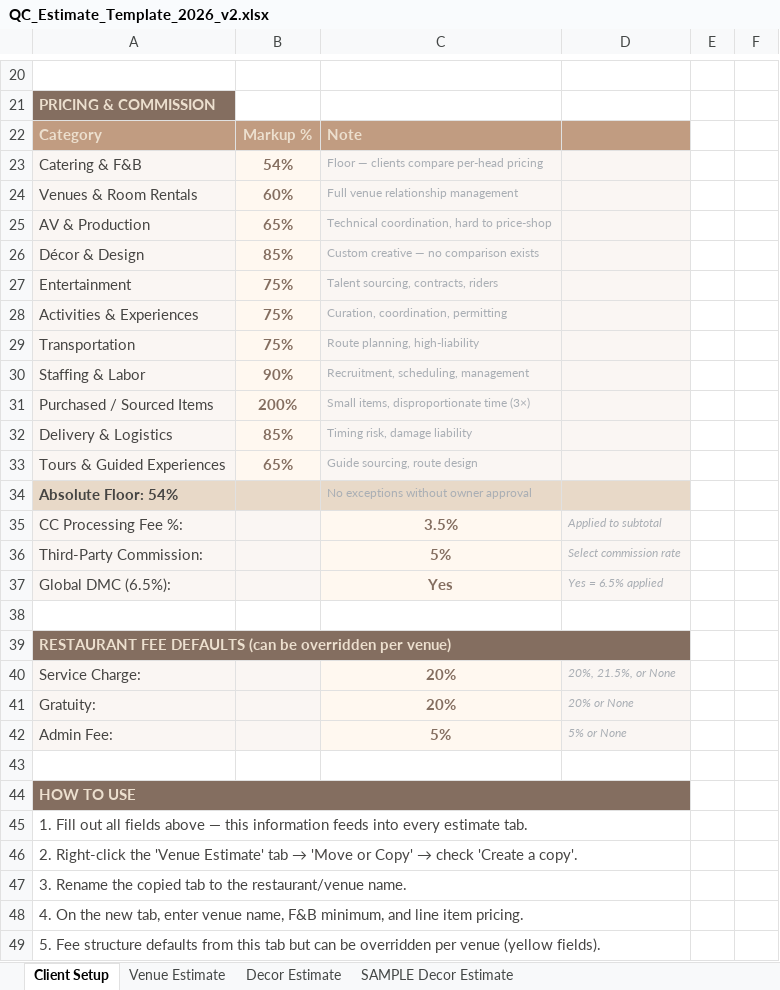
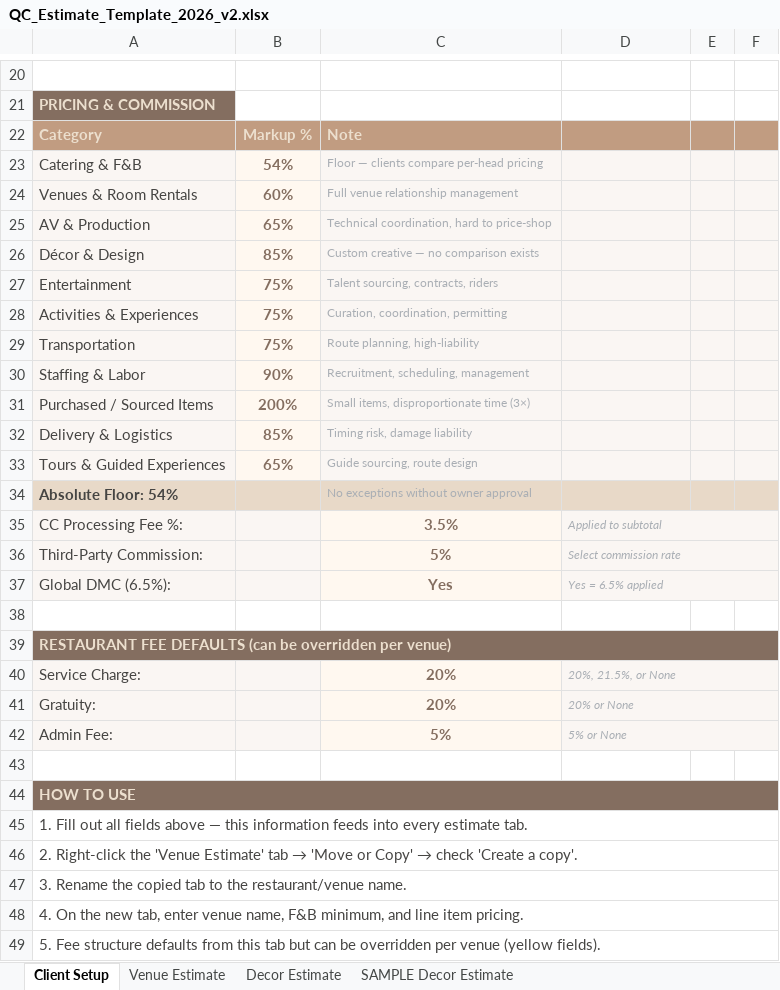
Before and after one commit to qceventdesign/2026-pricing-strategy, an Excel workbook: 2026-pricing-strategy/docs/templates/QC_Estimate_Template_2026_v2.xlsx, sheet Client Setup, drawn as a sheet; only a part is shown, gaps mark what is left out; values as stored, in another font and other column widths than the file's, no borders; removed rows and columns are numbered as before the commit, all else as after; the diff covers the shown part only; the diff names each change by its address in the sheet, - before the commit and + after, or states it on an @@ line.

```diff
--- a/2026-pricing-strategy/docs/templates/QC_Estimate_Template_2026_v2.xlsx (sheet Client Setup)
+++ b/2026-pricing-strategy/docs/templates/QC_Estimate_Template_2026_v2.xlsx (sheet Client Setup)
-E22:F22 fill: none
+E22:F22 fill: #C19C81
-E23:F33 fill: none
+E23:F33 fill: #FAF6F3
-E34:F34 fill: none
+E34:F34 fill: #E8D9C8
+D35:F35 merged
+D36:F36 merged
+D37:F37 merged
-A39:D39 merged
+A39:F39 merged
+D40:F40 merged
+D41:F41 merged
+D42:F42 merged
-A44:D44 merged
+A44:F44 merged
-A45:D45 merged
+A45:F45 merged
-A46:D46 merged
+A46:F46 merged
-A47:D47 merged
+A47:F47 merged
-A48:D48 merged
+A48:F48 merged
-A49:D49 merged
+A49:F49 merged
```
Also changed, not shown: 12 added rows, 12 removed rows, 15 edited cells, cell formats and merged cells elsewhere in this sheet, sheet Decor Estimate, sheet SAMPLE Decor Estimate, sheet Venue Estimate, 3 other files.
